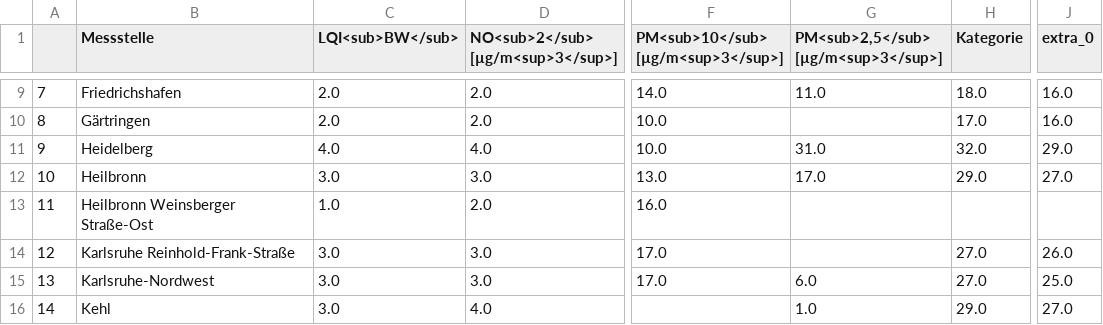
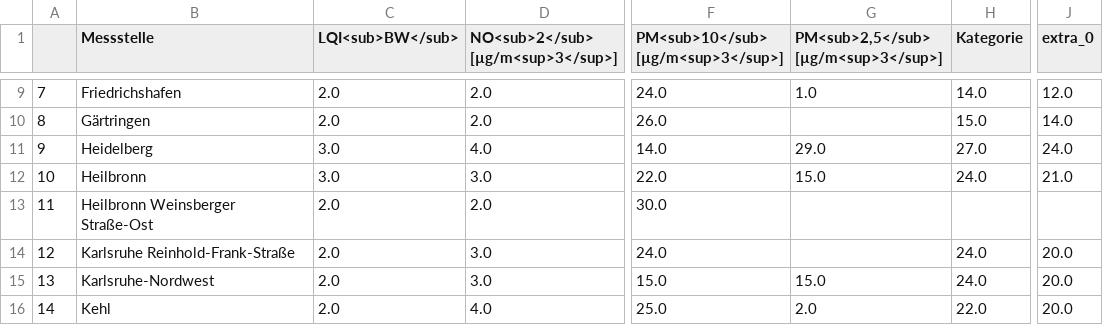
Before and after one commit to AlinaOstra/feinstaub_BW, a CSV file: lufttabelle.csv, drawn as a sheet; only a part is shown, gaps mark what is left out; the diff covers the shown part only; the diff names each change by its address in the sheet, - before the commit and + after, or states it on an @@ line.

```diff
--- a/lufttabelle.csv
+++ b/lufttabelle.csv
-F9: 14.0
+F9: 24.0
-G9: 11.0
+G9: 1.0
-H9 (Kategorie): 18.0
+H9 (Kategorie): 14.0
-J9 (extra_0): 16.0
+J9 (extra_0): 12.0
-F10: 10.0
+F10: 26.0
-H10 (Kategorie): 17.0
+H10 (Kategorie): 15.0
-J10 (extra_0): 16.0
+J10 (extra_0): 14.0
-C11 (LQI<sub>BW</sub>): 4.0
+C11 (LQI<sub>BW</sub>): 3.0
-F11: 10.0
+F11: 14.0
-G11: 31.0
+G11: 29.0
-H11 (Kategorie): 32.0
+H11 (Kategorie): 27.0
-J11 (extra_0): 29.0
+J11 (extra_0): 24.0
-F12: 13.0
+F12: 22.0
-G12: 17.0
+G12: 15.0
-H12 (Kategorie): 29.0
+H12 (Kategorie): 24.0
-J12 (extra_0): 27.0
+J12 (extra_0): 21.0
-C13 (LQI<sub>BW</sub>): 1.0
+C13 (LQI<sub>BW</sub>): 2.0
-F13: 16.0
+F13: 30.0
-C14:C16 (LQI<sub>BW</sub>): 3.0
+C14:C16 (LQI<sub>BW</sub>): 2.0
-F14: 17.0
+F14: 24.0
-H14:H15 (Kategorie): 27.0
+H14:H15 (Kategorie): 24.0
-J14 (extra_0): 26.0
+J14 (extra_0): 20.0
-F15: 17.0
+F15: 15.0
-G15: 6.0
+G15: 15.0
-J15 (extra_0): 25.0
+J15 (extra_0): 20.0
-F16: (empty)
+F16: 25.0
-G16: 1.0
+G16: 2.0
-H16 (Kategorie): 29.0
+H16 (Kategorie): 22.0
-J16 (extra_0): 27.0
+J16 (extra_0): 20.0
```
Also changed, not shown: 115 edited cells elsewhere in this file.
